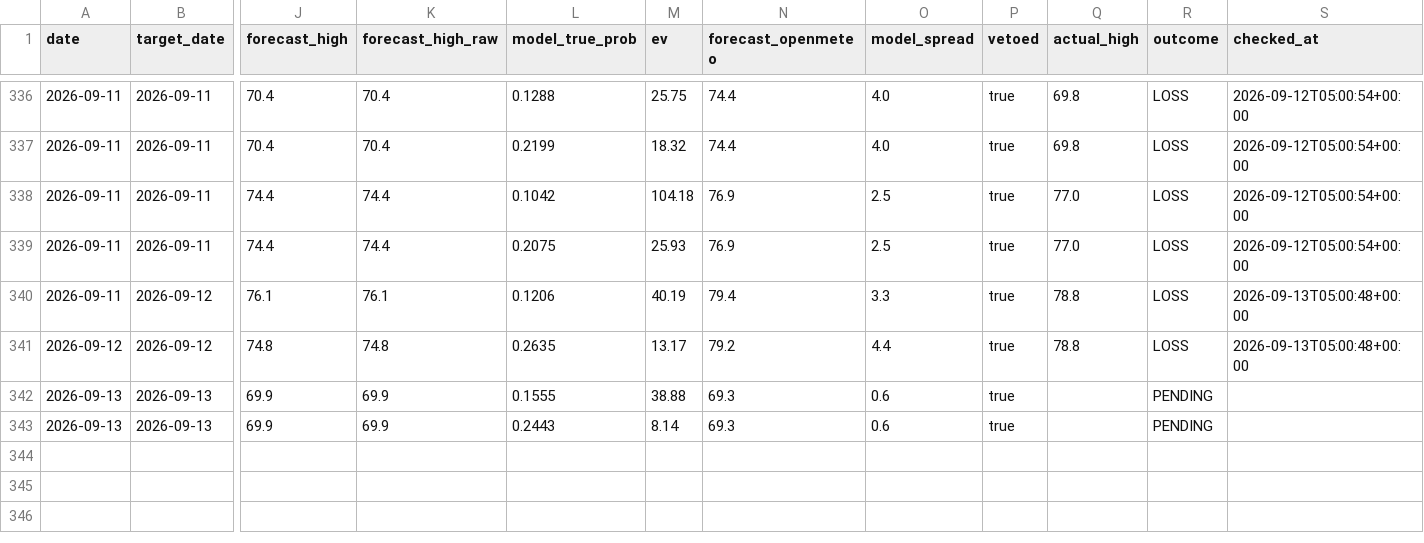
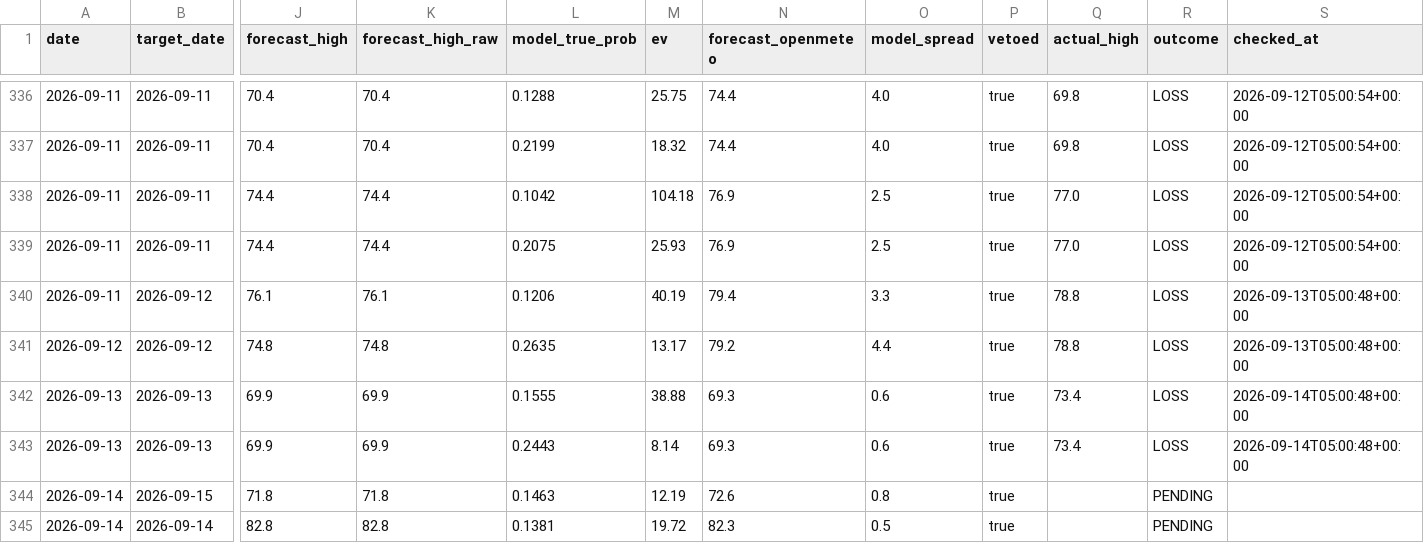
Before and after one commit to sdnwrd/PolyWeather, a CSV file: data/signals.csv, drawn as a sheet; only a part is shown, gaps mark what is left out; rows hold the shown columns only; the diff names each change by its address in the sheet, - before the commit and + after, or states it on an @@ line.

```diff
--- a/data/signals.csv
+++ b/data/signals.csv
-Q342:Q343 (actual_high): (empty)
+Q342:Q343 (actual_high): 73.4
-R342:R343 (outcome): PENDING
+R342:R343 (outcome): LOSS
-S342:S343 (checked_at): (empty)
+S342:S343 (checked_at): 2026-09-14T05:00:48+00:00
+row 344: 2026-09-14 | 2026-09-15 | 71.8 | 71.8 | 0.1463 | 12.19 | 72.6 | 0.8 | true |  | PENDING
+row 345: 2026-09-14 | 2026-09-14 | 82.8 | 82.8 | 0.1381 | 19.72 | 82.3 | 0.5 | true |  | PENDING
```
Also changed, not shown: 6 other files.
